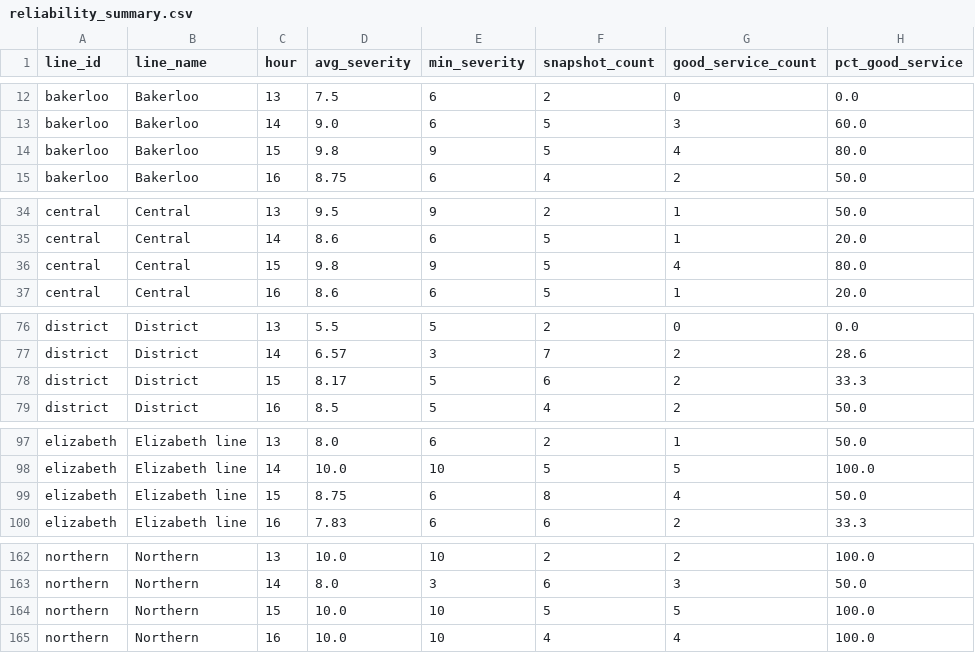
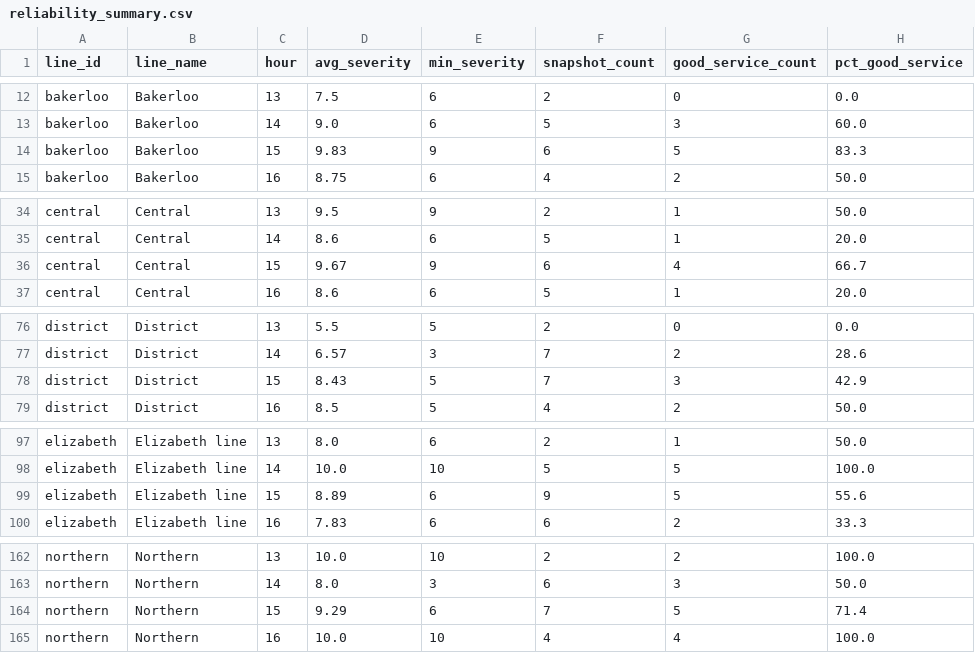
Before and after one commit to AbdulmalikAdam27/tfl-reliability-dashboard, a CSV file: data/reliability_summary.csv, drawn as a sheet; only a part is shown, gaps mark what is left out; the diff covers the shown part only.

```diff
--- a/data/reliability_summary.csv
+++ b/data/reliability_summary.csv
@@ -13,3 +13,3 @@ bakerloo,Bakerloo,13,7.5,6,2,0,0.0
 bakerloo,Bakerloo,14,9.0,6,5,3,60.0
-bakerloo,Bakerloo,15,9.8,9,5,4,80.0
+bakerloo,Bakerloo,15,9.83,9,6,5,83.3
 bakerloo,Bakerloo,16,8.75,6,4,2,50.0
@@ -35,3 +35,3 @@ central,Central,13,9.5,9,2,1,50.0
 central,Central,14,8.6,6,5,1,20.0
-central,Central,15,9.8,9,5,4,80.0
+central,Central,15,9.67,9,6,4,66.7
 central,Central,16,8.6,6,5,1,20.0
@@ -77,3 +77,3 @@ district,District,13,5.5,5,2,0,0.0
 district,District,14,6.57,3,7,2,28.6
-district,District,15,8.17,5,6,2,33.3
+district,District,15,8.43,5,7,3,42.9
 district,District,16,8.5,5,4,2,50.0
@@ -98,3 +98,3 @@ elizabeth,Elizabeth line,13,8.0,6,2,1,50.0
 elizabeth,Elizabeth line,14,10.0,10,5,5,100.0
-elizabeth,Elizabeth line,15,8.75,6,8,4,50.0
+elizabeth,Elizabeth line,15,8.89,6,9,5,55.6
 elizabeth,Elizabeth line,16,7.83,6,6,2,33.3
@@ -163,3 +163,3 @@ northern,Northern,13,10.0,10,2,2,100.0
 northern,Northern,14,8.0,3,6,3,50.0
-northern,Northern,15,10.0,10,5,5,100.0
+northern,Northern,15,9.29,6,7,5,71.4
 northern,Northern,16,10.0,10,4,4,100.0
```
Also changed, not shown: 12 edited cells elsewhere in this file, data/arrivals_summary.csv, data/line_status.csv.
